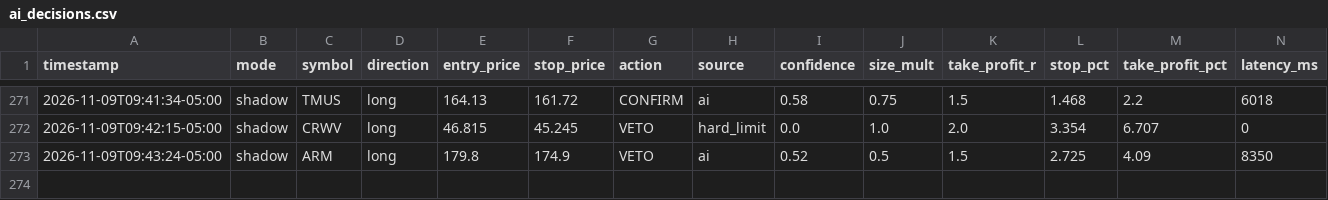
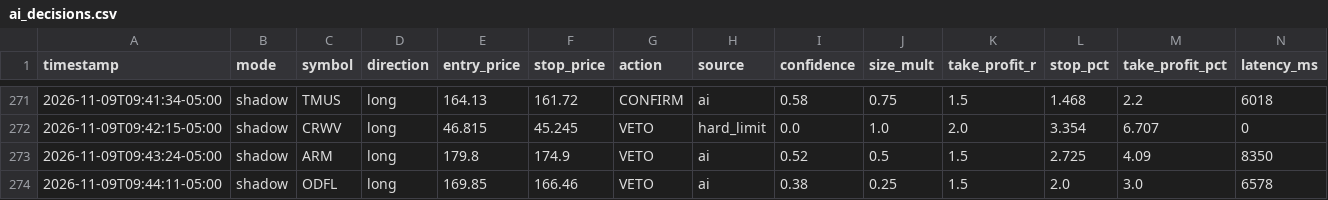
Before and after one commit to patrickobirmingham-eng/POB-CL-DT, a CSV file: ai_decisions.csv, drawn as a sheet; only a part is shown, gaps mark what is left out; rows hold the shown columns only; the diff names each change by its address in the sheet, - before the commit and + after, or states it on an @@ line.

```diff
--- a/ai_decisions.csv
+++ b/ai_decisions.csv
+row 274: 2026-11-09T09:44:11-05:00 | shadow | ODFL | long | 169.85 | 166.46 | VETO | ai | 0.38 | 0.25 | 1.5 | 2.0 | 3.0 | 6578
```
Also changed, not shown: 1 other file.
